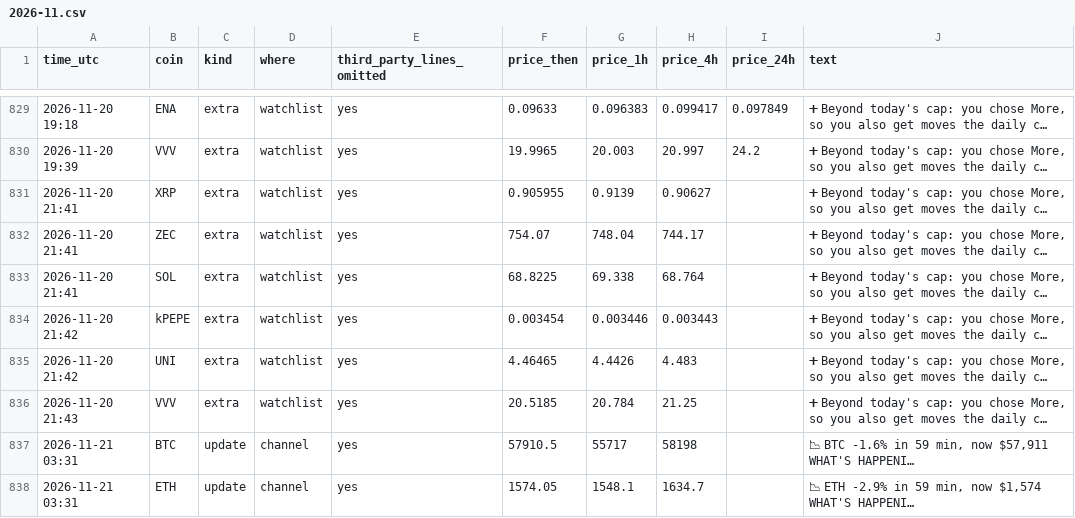
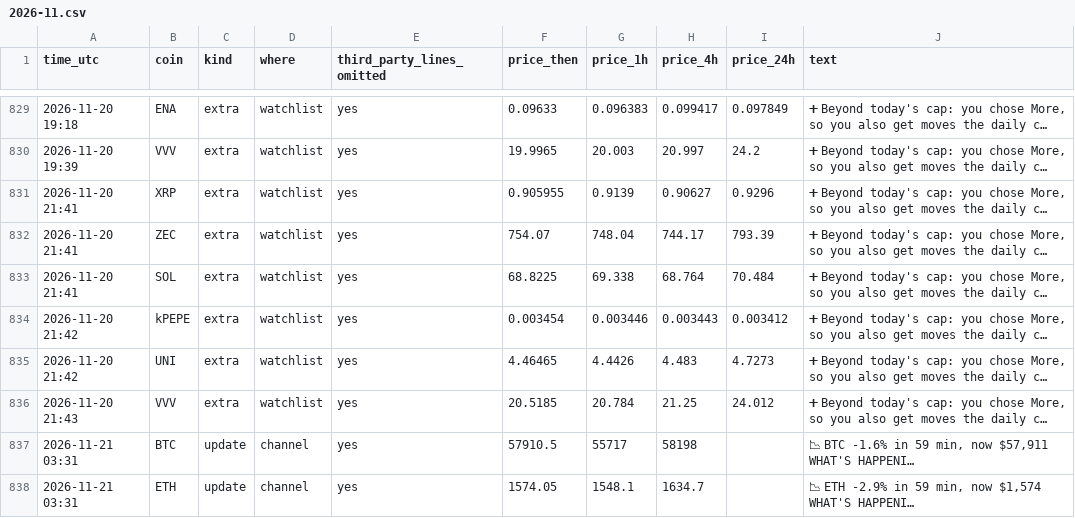
Before and after one commit to dev0xeb/tell-record, a CSV file: 2026-11.csv, drawn as a sheet; only a part is shown, gaps mark what is left out; long unchanged cells end in …; the diff names each change by its address in the sheet, - before the commit and + after, or states it on an @@ line.

Commit message:
Track record 2026-11-21T22:45 UTC

```diff
--- a/2026-11.csv
+++ b/2026-11.csv
-I831 (price_24h): (empty)
+I831 (price_24h): 0.9296
-I832 (price_24h): (empty)
+I832 (price_24h): 793.39
-I833 (price_24h): (empty)
+I833 (price_24h): 70.484
-I834 (price_24h): (empty)
+I834 (price_24h): 0.003412
-I835 (price_24h): (empty)
+I835 (price_24h): 4.7273
-I836 (price_24h): (empty)
+I836 (price_24h): 24.012
```
